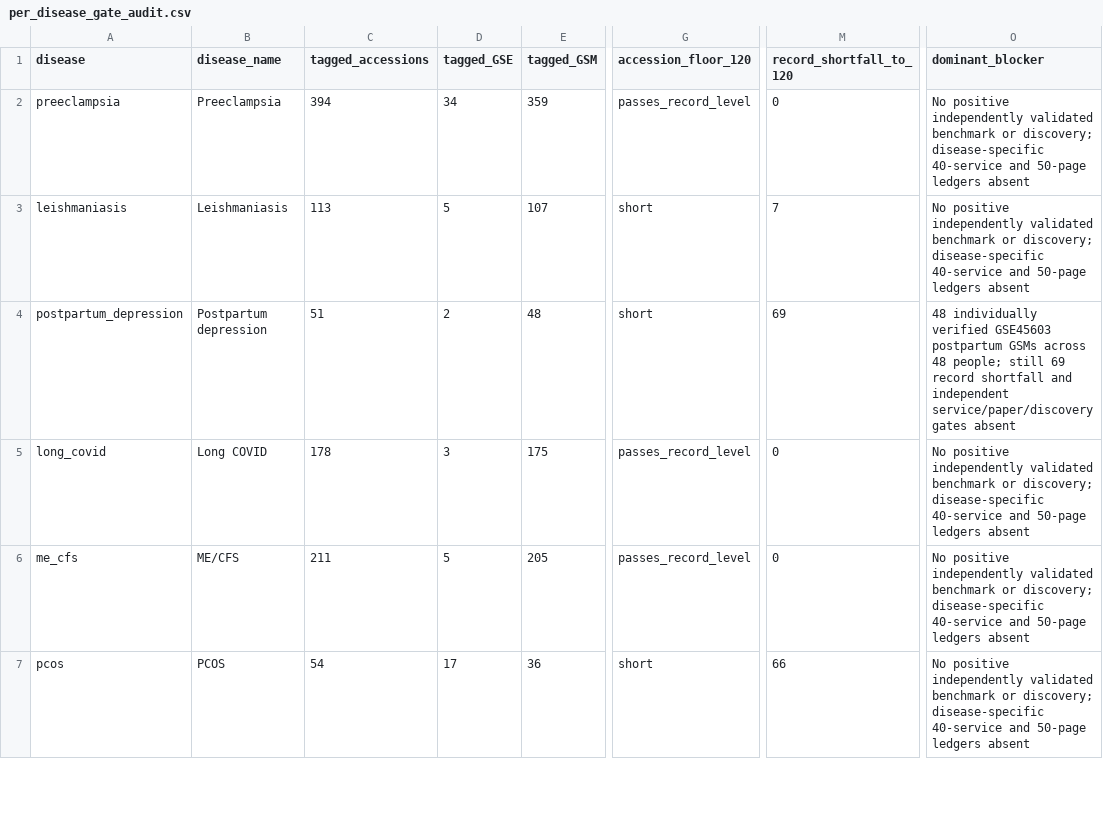
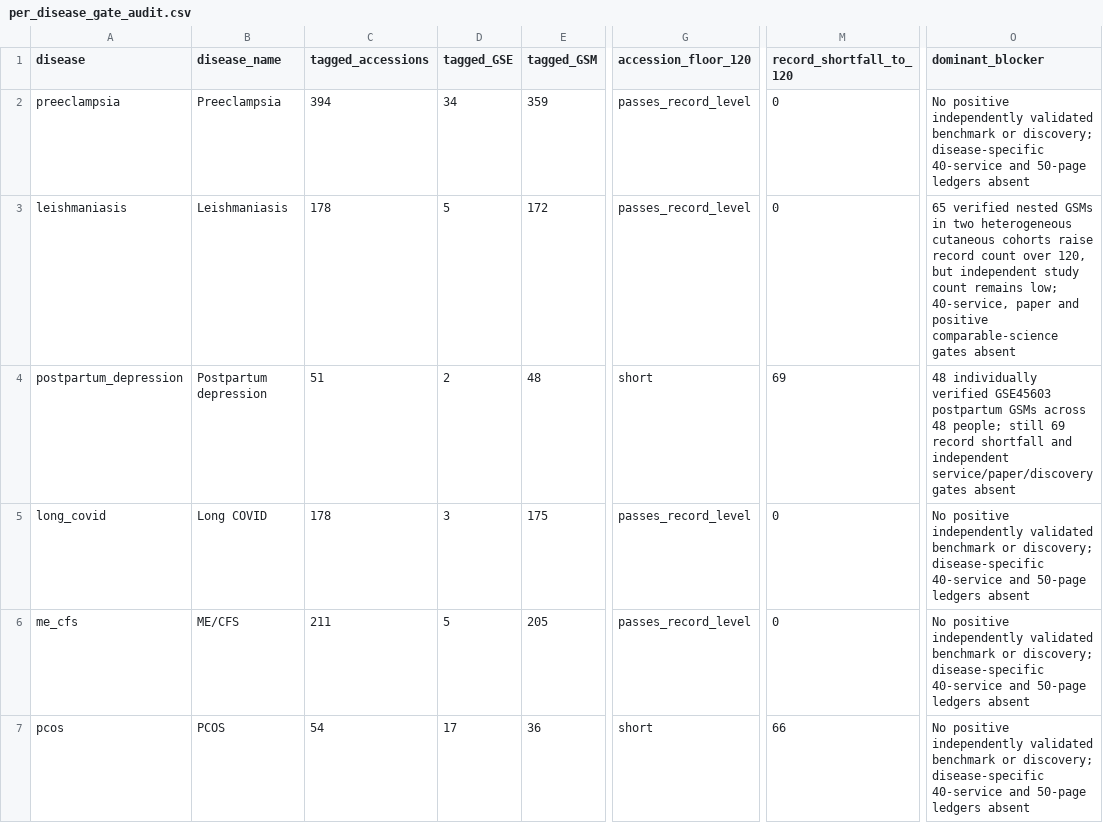
Before and after one commit to uditakankananonononono/mega27-25-biomarkers-underserved-diseases, a CSV file: projects/per_disease_gate_audit.csv, drawn as a sheet; only a part is shown, gaps mark what is left out; the diff names each change by its address in the sheet, - before the commit and + after, or states it on an @@ line.

Commit message:
Verify 65 analyzed cutaneous leish GSMs without study inflation

```diff
--- a/projects/per_disease_gate_audit.csv
+++ b/projects/per_disease_gate_audit.csv
-C3 (tagged_accessions): 113
+C3 (tagged_accessions): 178
-E3 (tagged_GSM): 107
+E3 (tagged_GSM): 172
-G3 (accession_floor_120): short
+G3 (accession_floor_120): passes_record_level
-M3 (record_shortfall_to_120): 7
+M3 (record_shortfall_to_120): 0
-O3 (dominant_blocker): No positive independently validated benchmark or discovery; disease-specific 40-service and 50-page ledgers absent
+O3 (dominant_blocker): 65 verified nested GSMs in two heterogeneous cutaneous cohorts raise record count over 120, but independent study count remains low; 40-service, paper and positive comparable-science gates absent
```
Also changed, not shown: 5 other files.
